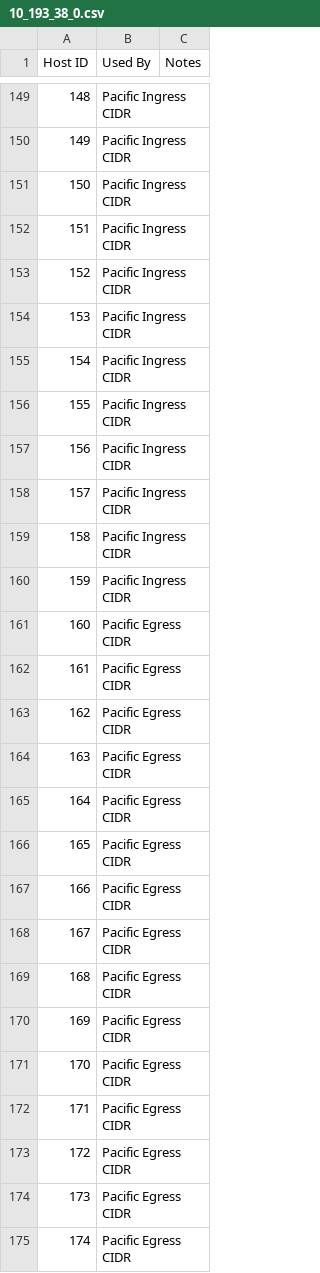
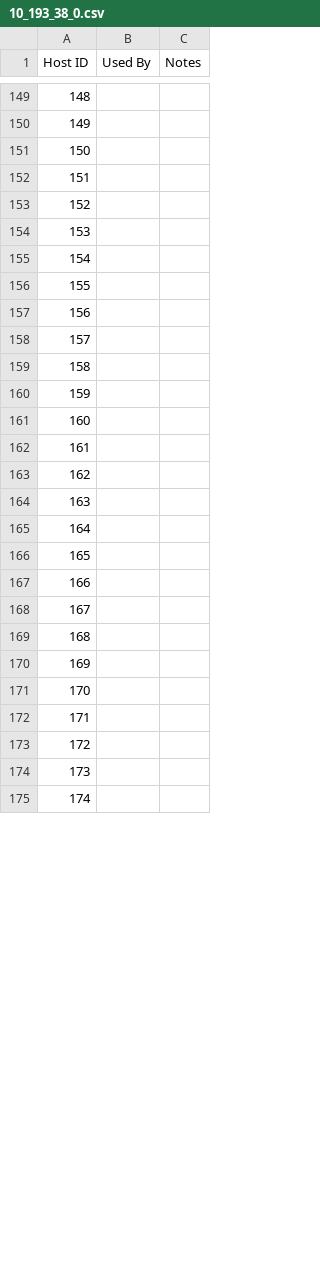
Before and after one commit to Tanzu-Solutions-Engineering/CaaSEnv, a CSV file: EnvironmentalInfo/10_193_38_0.csv, drawn as a sheet; only a part is shown, gaps mark what is left out; the diff covers the shown part only.

```diff
--- a/EnvironmentalInfo/10_193_38_0.csv
+++ b/EnvironmentalInfo/10_193_38_0.csv
@@ -149,27 +149,27 @@
-148,Pacific Ingress CIDR,
-149,Pacific Ingress CIDR,
-150,Pacific Ingress CIDR,
-151,Pacific Ingress CIDR,
-152,Pacific Ingress CIDR,
-153,Pacific Ingress CIDR,
-154,Pacific Ingress CIDR,
-155,Pacific Ingress CIDR,
-156,Pacific Ingress CIDR,
-157,Pacific Ingress CIDR,
-158,Pacific Ingress CIDR,
-159,Pacific Ingress CIDR,
-160,Pacific Egress CIDR,
-161,Pacific Egress CIDR,
-162,Pacific Egress CIDR,
-163,Pacific Egress CIDR,
-164,Pacific Egress CIDR,
-165,Pacific Egress CIDR,
-166,Pacific Egress CIDR,
-167,Pacific Egress CIDR,
-168,Pacific Egress CIDR,
-169,Pacific Egress CIDR,
-170,Pacific Egress CIDR,
-171,Pacific Egress CIDR,
-172,Pacific Egress CIDR,
-173,Pacific Egress CIDR,
-174,Pacific Egress CIDR,
+148,,
+149,,
+150,,
+151,,
+152,,
+153,,
+154,,
+155,,
+156,,
+157,,
+158,,
+159,,
+160,,
+161,,
+162,,
+163,,
+164,,
+165,,
+166,,
+167,,
+168,,
+169,,
+170,,
+171,,
+172,,
+173,,
+174,,
```
Also changed, not shown: 66 edited cells elsewhere in this file, EnvironmentalInfo/10_193_39_0.csv, 1 other file.
